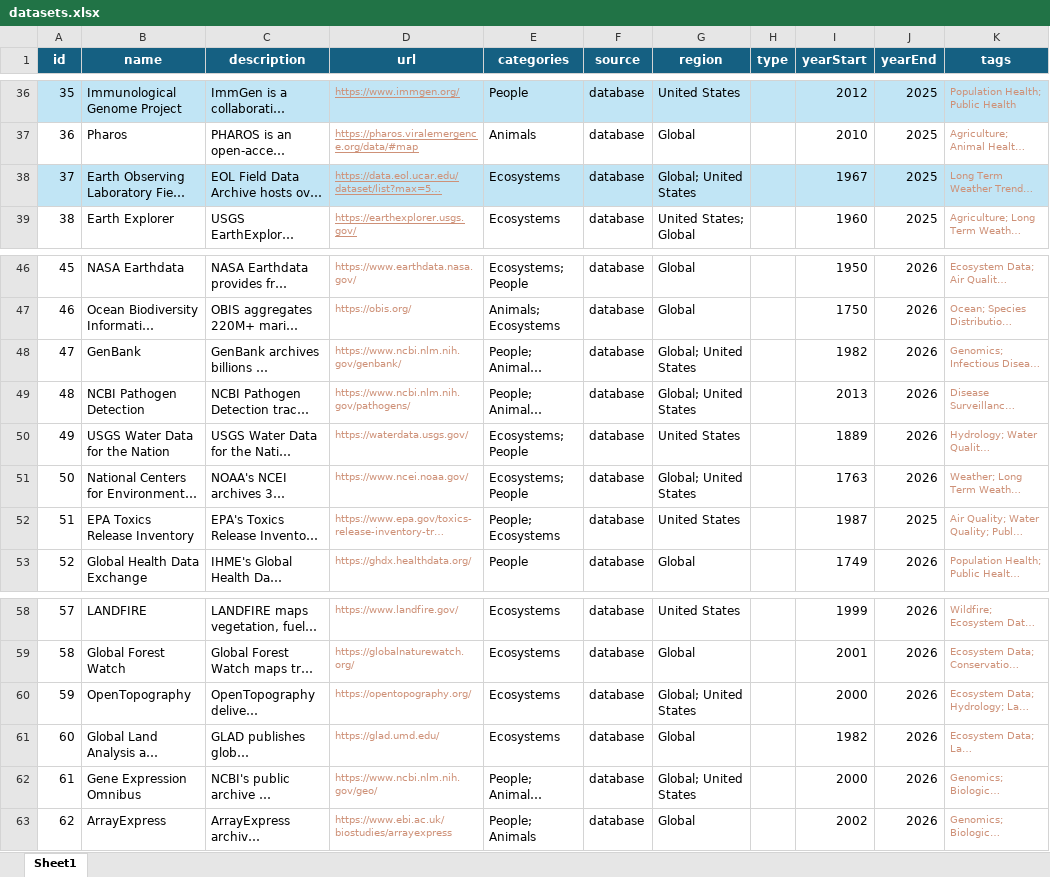
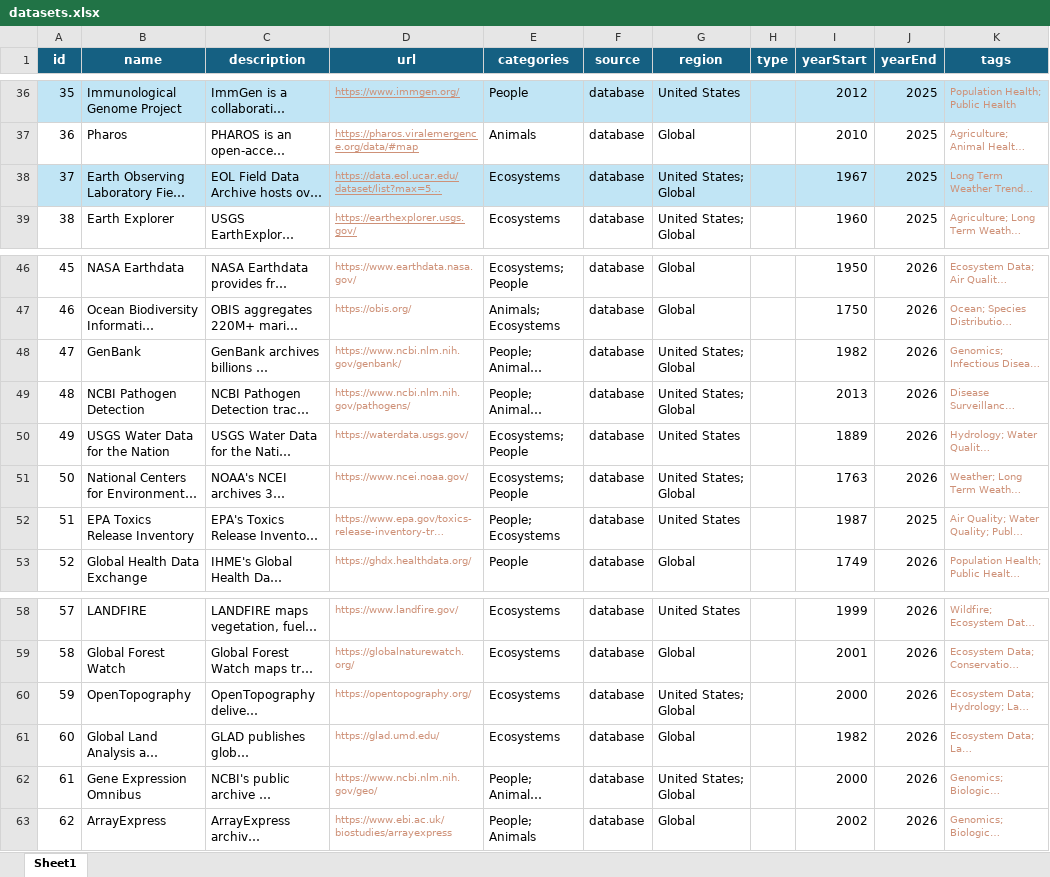
Before and after one commit to jh-bertram/TrioSphere, an Excel workbook: datasets.xlsx, sheet Sheet1, drawn as a sheet; only a part is shown, gaps mark what is left out; long unchanged cells end in …; values as stored, in another font and other column widths than the file's, no borders; conditional formats not drawn; the diff names each change by its address in the sheet, - before the commit and + after, or states it on an @@ line.

```diff
--- a/datasets.xlsx (sheet Sheet1)
+++ b/datasets.xlsx (sheet Sheet1)
-G38 (region): Global; United States
+G38 (region): United States; Global
-G48:G49 (region): Global; United States
+G48:G49 (region): United States; Global
-G51 (region): Global; United States
+G51 (region): United States; Global
-G60 (region): Global; United States
+G60 (region): United States; Global
-G62 (region): Global; United States
+G62 (region): United States; Global
```
Also changed, not shown: 3 other files.
